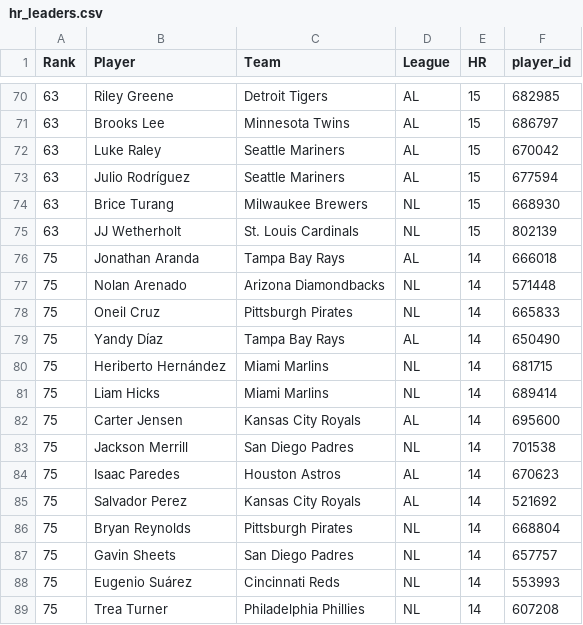
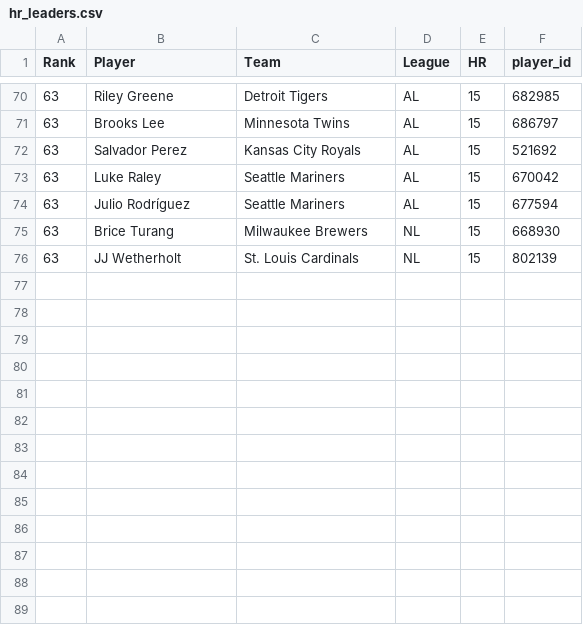
Before and after one commit to HitByOne/mlb-dashboard, a CSV file: data/hr_leaders.csv, drawn as a sheet; only a part is shown, gaps mark what is left out; removed rows and columns are numbered as before the commit, all else as after; the diff covers the shown part only; the diff names each change by its address in the sheet, - before the commit and + after, or states it on an @@ line.

```diff
--- a/data/hr_leaders.csv
+++ b/data/hr_leaders.csv
+row 72: 63 | Salvador Perez | Kansas City Royals | AL | 15 | 521692
-row 76: 75 | Jonathan Aranda | Tampa Bay Rays | AL | 14 | 666018
-row 77: 75 | Nolan Arenado | Arizona Diamondbacks | NL | 14 | 571448
-row 78: 75 | Oneil Cruz | Pittsburgh Pirates | NL | 14 | 665833
-row 79: 75 | Yandy Díaz | Tampa Bay Rays | AL | 14 | 650490
-row 80: 75 | Heriberto Hernández | Miami Marlins | NL | 14 | 681715
-row 81: 75 | Liam Hicks | Miami Marlins | NL | 14 | 689414
-row 82: 75 | Carter Jensen | Kansas City Royals | AL | 14 | 695600
-row 83: 75 | Jackson Merrill | San Diego Padres | NL | 14 | 701538
-row 84: 75 | Isaac Paredes | Houston Astros | AL | 14 | 670623
-row 85: 75 | Salvador Perez | Kansas City Royals | AL | 14 | 521692
-row 86: 75 | Bryan Reynolds | Pittsburgh Pirates | NL | 14 | 668804
-row 87: 75 | Gavin Sheets | San Diego Padres | NL | 14 | 657757
-row 88: 75 | Eugenio Suárez | Cincinnati Reds | NL | 14 | 553993
-row 89: 75 | Trea Turner | Philadelphia Phillies | NL | 14 | 607208
```
Also changed, not shown: 5 added rows, 5 removed rows and 32 edited cells elsewhere in this file, data/hit_streaks.csv, data/model_picks.csv, 15 other files.
